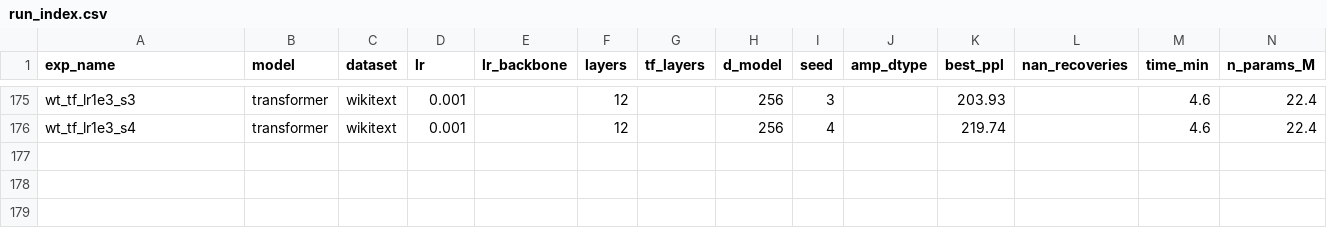
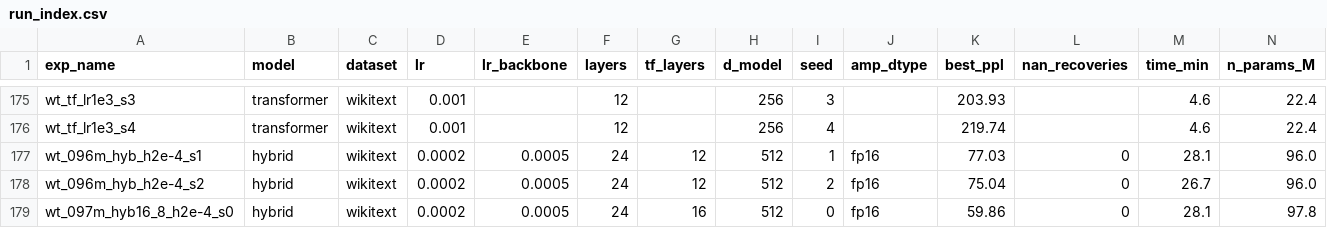
Before and after one commit to Asaluther/PRISM-V4, a CSV file: results/run_index.csv, drawn as a sheet; only a part is shown, gaps mark what is left out; rows hold the shown columns only; the diff names each change by its address in the sheet, - before the commit and + after, or states it on an @@ line.

Commit message:
h2e4 3-seed + anchoring ablation + step50 mechanism: terminal candidate confirmed
- h2e4 (12+12 head 2e-4) 3-seed: pretrain 75.91±1.02 (stable +20% cost);
  streaming@5e-5 +72.0±2.0 vs baseline 32.9±9.0 (>4sigma); @1e-4 threshold
  shift gone across all seeds (60.1±0.4); coldstart +64.3±2.3 in-band.
  Takes over as terminal default per phase-2 pre-set condition.
- Trunk-anchoring ablation 16+8@head 2e-4: PPL 59.86 zero NaN (pure PCN@2e-4
  diverges), coldstart +18.9%->+52.8%, streaming@1e-4 +3.1%->+59.1% -- all
  three pre-registered readouts hit; hypothesis promoted to verified mechanism.
  Bonus (single seed): 16+8@2e-4 is a Pareto-better terminal candidate.
- step50 mechanism (3 users x 3 lrs x dense eval): train PPL memorizes to 5-9
  (instability ruled out), test regresses after peak, pretrained-domain PPL
  degrades 6-47x in parallel; peak height is user-property, peak step is
  lr-property. Freezing + 50-step budget now has mechanistic grounding.
- Paper/phase2 docs updated (7 places), run_index 175->178. All local RTX 4080,
  zero cloud credits.

```diff
--- a/results/run_index.csv
+++ b/results/run_index.csv
+row 177: wt_096m_hyb_h2e-4_s1 | hybrid | wikitext | 0.0002 | 0.0005 | 24 | 12 | 512 | 1 | fp16 | 77.03 | 0 | 28.1 | 96.0
+row 178: wt_096m_hyb_h2e-4_s2 | hybrid | wikitext | 0.0002 | 0.0005 | 24 | 12 | 512 | 2 | fp16 | 75.04 | 0 | 26.7 | 96.0
+row 179: wt_097m_hyb16_8_h2e-4_s0 | hybrid | wikitext | 0.0002 | 0.0005 | 24 | 16 | 512 | 0 | fp16 | 59.86 | 0 | 28.1 | 97.8
```
Also changed, not shown: 12 other files.
